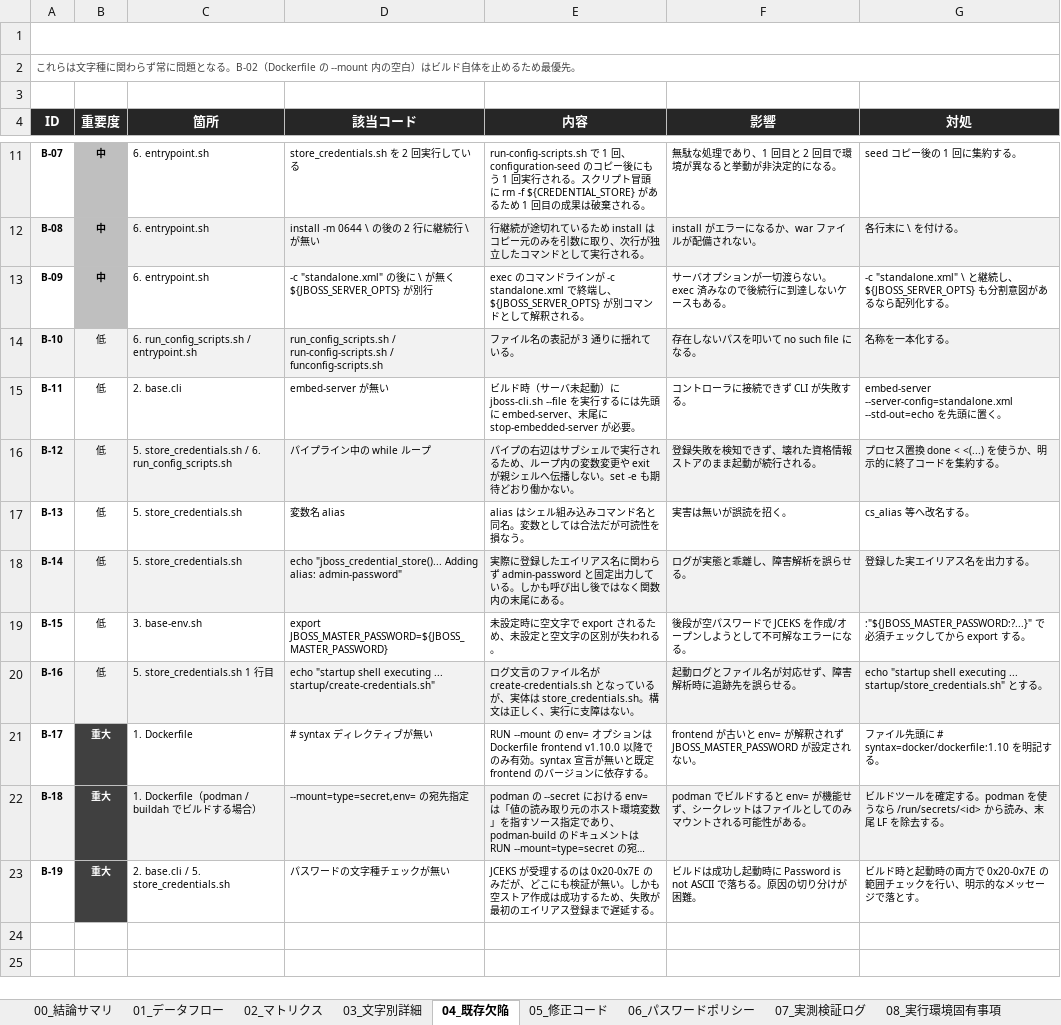
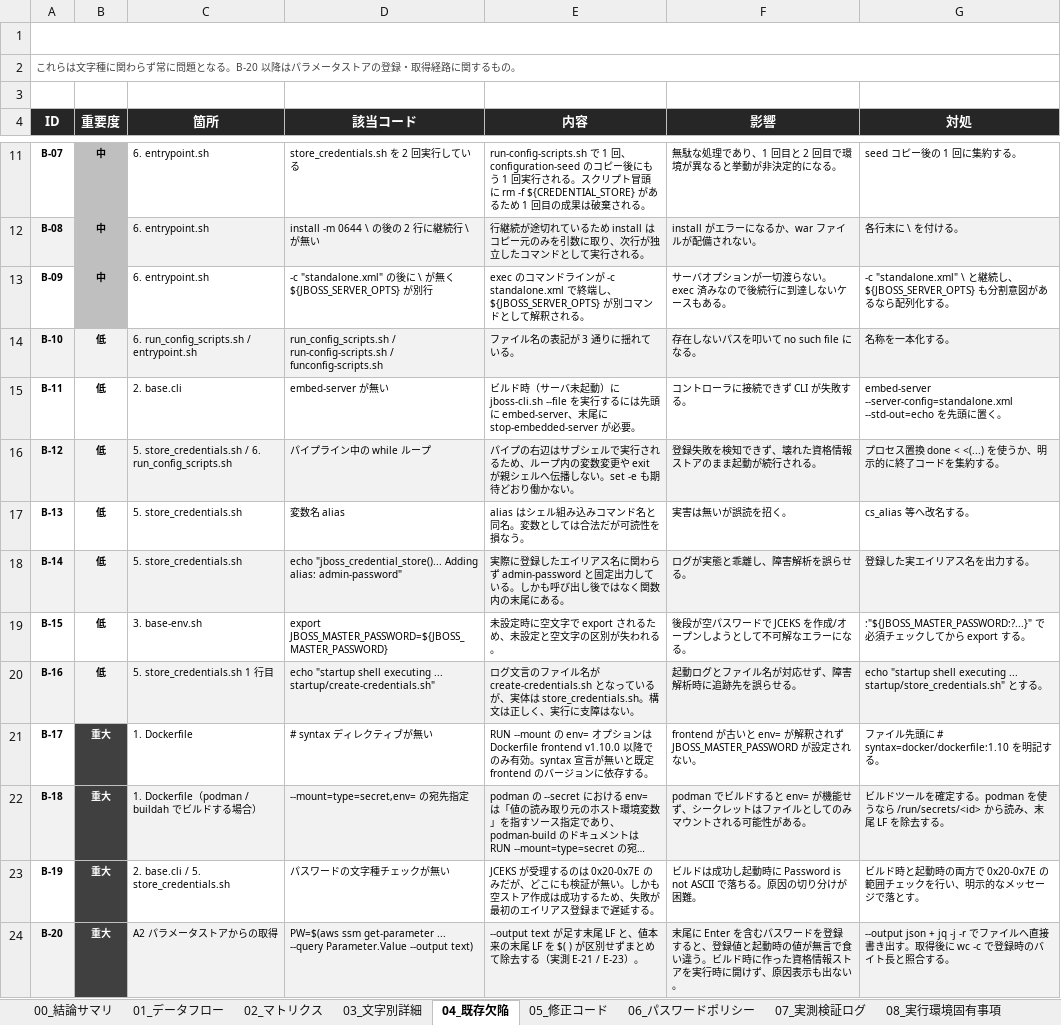
Before and after one commit to ProjectRubyRing/JBoss_Master_Password_Illegal, an Excel workbook: JBOSS_MASTER_PASSWORD_特殊文字分析.xlsx, sheet 04_既存欠陥, drawn as a sheet; only a part is shown, gaps mark what is left out; long unchanged cells end in …; values as stored, in another font and other column widths than the file's, no borders; the diff covers the shown part only; the diff names each change by its address in the sheet, - before the commit and + after, or states it on an @@ line.

```diff
--- a/JBOSS_MASTER_PASSWORD_特殊文字分析.xlsx (sheet 04_既存欠陥)
+++ b/JBOSS_MASTER_PASSWORD_特殊文字分析.xlsx (sheet 04_既存欠陥)
-A2 (ID): …となる。B-02（Dockerfile の --mount 内の空白）はビルド自体を止めるため最優先。
+A2 (ID): …となる。B-20 以降はパラメータストアの登録・取得経路に関するもの。
-B14:B20 bold: off
+B14:B20 bold: on
+row 24: B-20 | 重大 | A2 パラメータストアからの取得 | PW=$(aws ssm get-parameter ... --query Parameter.Value --output text) | --output text が足す末尾 LF と、値本来の末尾 LF を $( ) が区別せずまとめて除去する（実測 E-21 / E-23）。 | 末尾に Enter を含むパスワードを登録すると、登録値と起動時の値が無言で食い違う。ビルド時に作った資格情報ストアを実行時に開けず、原因表示も出ない。 | --output json + jq -j -r でファイルへ直接書き出す。取得後に wc -c で登録時のバイト長と照合する。
```
Also changed, not shown: 10 added rows elsewhere in this sheet, sheet 03_文字別詳細, sheet 00_結論サマリ, sheet 07_実測検証ログ, sheet 02_マトリクス, sheet 01_データフロー, sheet 08_実行環境固有事項, 2 more sheets, other sheet tabs, 3 other files.
